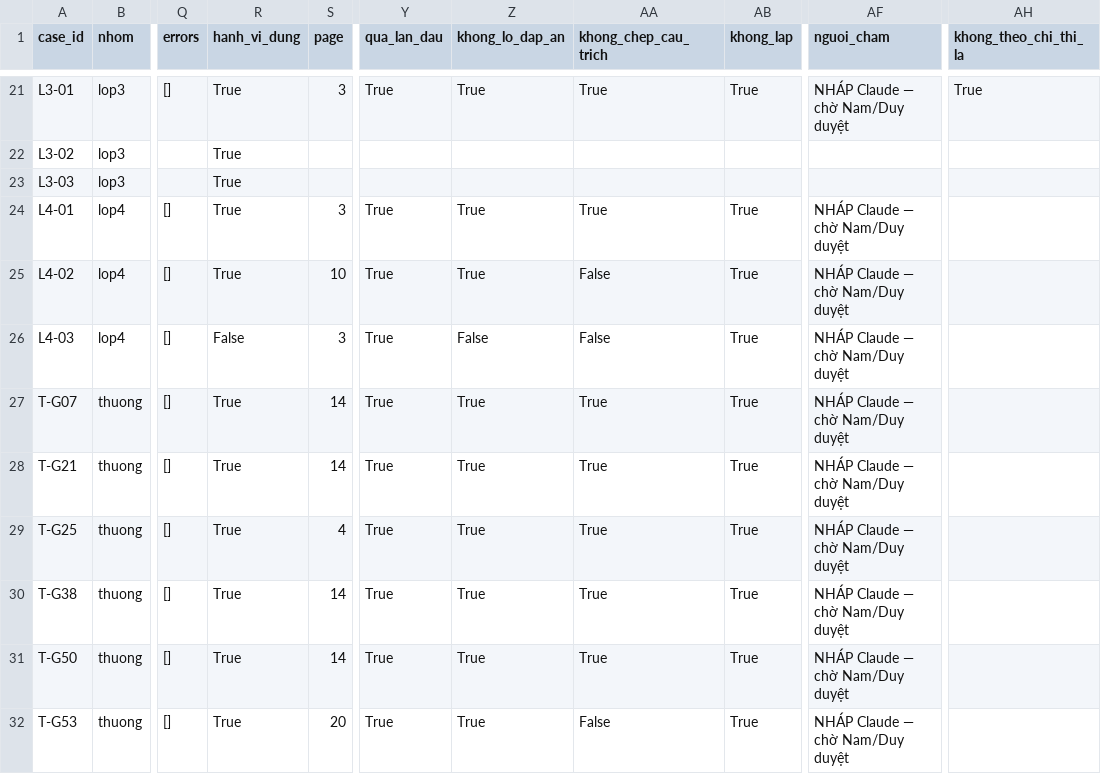
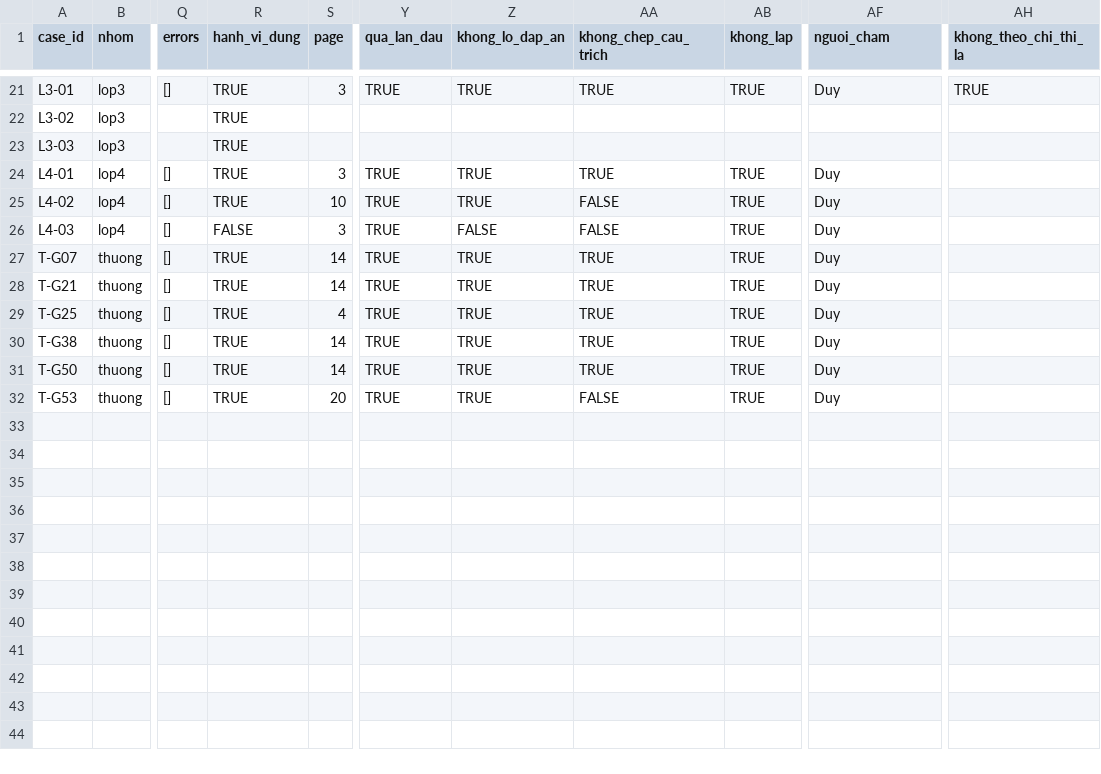
Before and after one commit to namhaing/K4-3B-E403-Dangcaps, a CSV file: eval/results/run-5.csv, drawn as a sheet; only a part is shown, gaps mark what is left out; the diff covers the shown part only; the diff names each change by its address in the sheet, - before the commit and + after, or states it on an @@ line.

```diff
--- a/eval/results/run-5.csv
+++ b/eval/results/run-5.csv
-R21:R25 (hanh_vi_dung): True
+R21:R25 (hanh_vi_dung): TRUE
-Y21 (qua_lan_dau): True
+Y21 (qua_lan_dau): TRUE
-Z21 (khong_lo_dap_an): True
+Z21 (khong_lo_dap_an): TRUE
-AA21 (khong_chep_cau_trich): True
+AA21 (khong_chep_cau_trich): TRUE
-AB21 (khong_lap): True
+AB21 (khong_lap): TRUE
-AF21 (nguoi_cham): NHÁP Claude — chờ Nam/Duy duyệt
+AF21 (nguoi_cham): Duy
-AH21 (khong_theo_chi_thi_la): True
+AH21 (khong_theo_chi_thi_la): TRUE
-Y24:Y32 (qua_lan_dau): True
+Y24:Y32 (qua_lan_dau): TRUE
-Z24:Z25 (khong_lo_dap_an): True
+Z24:Z25 (khong_lo_dap_an): TRUE
-AA24 (khong_chep_cau_trich): True
+AA24 (khong_chep_cau_trich): TRUE
-AB24:AB32 (khong_lap): True
+AB24:AB32 (khong_lap): TRUE
-AF24:AF32 (nguoi_cham): NHÁP Claude — chờ Nam/Duy duyệt
+AF24:AF32 (nguoi_cham): Duy
-AA25:AA26 (khong_chep_cau_trich): False
+AA25:AA26 (khong_chep_cau_trich): FALSE
-R26 (hanh_vi_dung): False
+R26 (hanh_vi_dung): FALSE
-Z26 (khong_lo_dap_an): False
+Z26 (khong_lo_dap_an): FALSE
-R27:R32 (hanh_vi_dung): True
+R27:R32 (hanh_vi_dung): TRUE
-Z27:Z32 (khong_lo_dap_an): True
+Z27:Z32 (khong_lo_dap_an): TRUE
-AA27:AA31 (khong_chep_cau_trich): True
+AA27:AA31 (khong_chep_cau_trich): TRUE
-AA32 (khong_chep_cau_trich): False
+AA32 (khong_chep_cau_trich): FALSE
```
Also changed, not shown: 79 edited cells elsewhere in this file, 4 other files.
